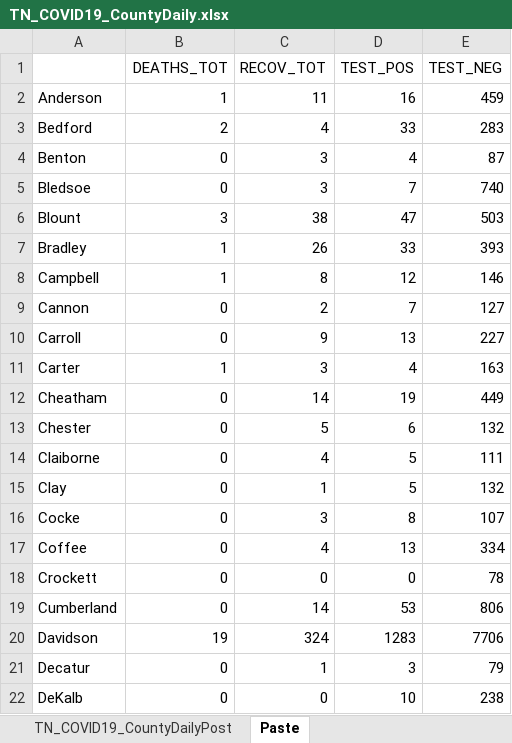
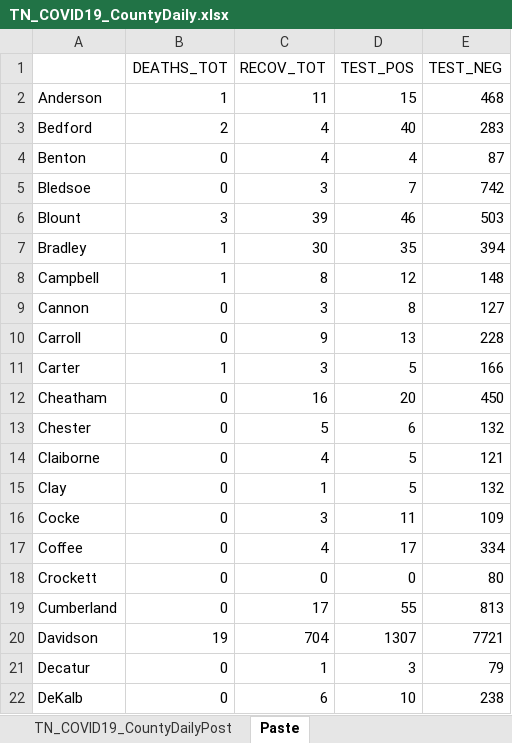
Before and after one commit to mfcarrasco/COVID-TN-Counties, an Excel workbook: TN_COVID19_CountyDaily.xlsx, sheet Paste, drawn as a sheet; only a part is shown; values as stored, in another font and other column widths than the file's, no borders; the diff covers the shown part only; the diff names each change by its address in the sheet, - before the commit and + after, or states it on an @@ line.

```diff
--- a/TN_COVID19_CountyDaily.xlsx (sheet Paste)
+++ b/TN_COVID19_CountyDaily.xlsx (sheet Paste)
-D2 (TEST_POS): 16
+D2 (TEST_POS): 15
-E2 (TEST_NEG): 459
+E2 (TEST_NEG): 468
-D3 (TEST_POS): 33
+D3 (TEST_POS): 40
-C4 (RECOV_TOT): 3
+C4 (RECOV_TOT): 4
-E5 (TEST_NEG): 740
+E5 (TEST_NEG): 742
-C6 (RECOV_TOT): 38
+C6 (RECOV_TOT): 39
-D6 (TEST_POS): 47
+D6 (TEST_POS): 46
-C7 (RECOV_TOT): 26
+C7 (RECOV_TOT): 30
-D7 (TEST_POS): 33
+D7 (TEST_POS): 35
-E7 (TEST_NEG): 393
+E7 (TEST_NEG): 394
-E8 (TEST_NEG): 146
+E8 (TEST_NEG): 148
-C9 (RECOV_TOT): 2
+C9 (RECOV_TOT): 3
-D9 (TEST_POS): 7
+D9 (TEST_POS): 8
-E10 (TEST_NEG): 227
+E10 (TEST_NEG): 228
-D11 (TEST_POS): 4
+D11 (TEST_POS): 5
-E11 (TEST_NEG): 163
+E11 (TEST_NEG): 166
-C12 (RECOV_TOT): 14
+C12 (RECOV_TOT): 16
-D12 (TEST_POS): 19
+D12 (TEST_POS): 20
-E12 (TEST_NEG): 449
+E12 (TEST_NEG): 450
-E14 (TEST_NEG): 111
+E14 (TEST_NEG): 121
-D16 (TEST_POS): 8
+D16 (TEST_POS): 11
-E16 (TEST_NEG): 107
+E16 (TEST_NEG): 109
-A17: Coffee
+A17: Coﬀee
-D17 (TEST_POS): 13
+D17 (TEST_POS): 17
-E18 (TEST_NEG): 78
+E18 (TEST_NEG): 80
-C19 (RECOV_TOT): 14
+C19 (RECOV_TOT): 17
-D19 (TEST_POS): 53
+D19 (TEST_POS): 55
-E19 (TEST_NEG): 806
+E19 (TEST_NEG): 813
-C20 (RECOV_TOT): 324
+C20 (RECOV_TOT): 704
-D20 (TEST_POS): 1283
+D20 (TEST_POS): 1307
-E20 (TEST_NEG): 7706
+E20 (TEST_NEG): 7721
-C22 (RECOV_TOT): 0
+C22 (RECOV_TOT): 6
```
Also changed, not shown: 124 edited cells elsewhere in this sheet, sheet TN_COVID19_CountyDailyPost, TN_Age.xlsx, TN_Demographics.xlsx, 2 other files.
